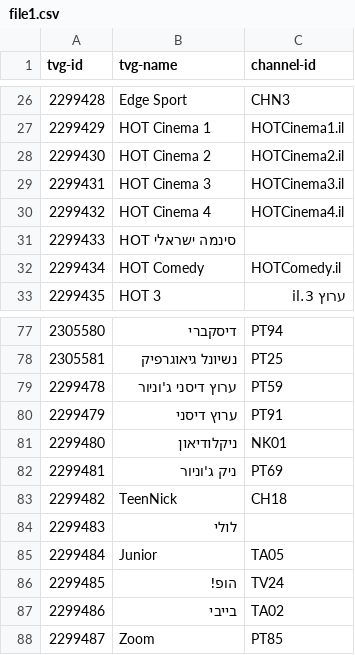
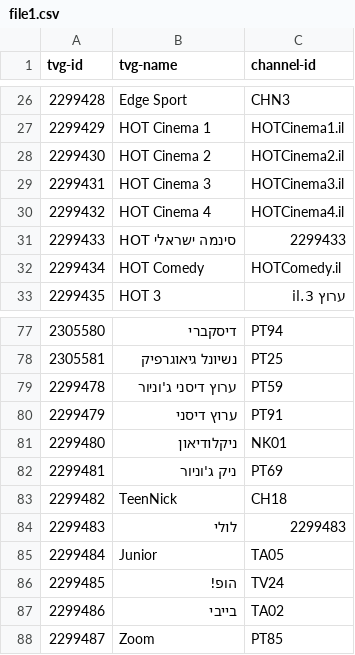
Before and after one commit to bmk1239/eagle, a CSV file: file1.csv, drawn as a sheet; only a part is shown, gaps mark what is left out; the diff covers the shown part only.

```diff
--- a/file1.csv
+++ b/file1.csv
@@ -30,3 +30,3 @@ tvg-id,tvg-name,channel-id
 2299432,HOT Cinema 4,HOTCinema4.il
-2299433,HOT סינמה ישראלי,
+2299433,HOT סינמה ישראלי,2299433
 2299434,HOT Comedy,HOTComedy.il
@@ -83,3 +83,3 @@ tvg-id,tvg-name,channel-id
 2299482,TeenNick,CH18
-2299483,לולי,
+2299483,לולי,2299483
 2299484,Junior,TA05
```
Also changed, not shown: 25 edited cells elsewhere in this file.
